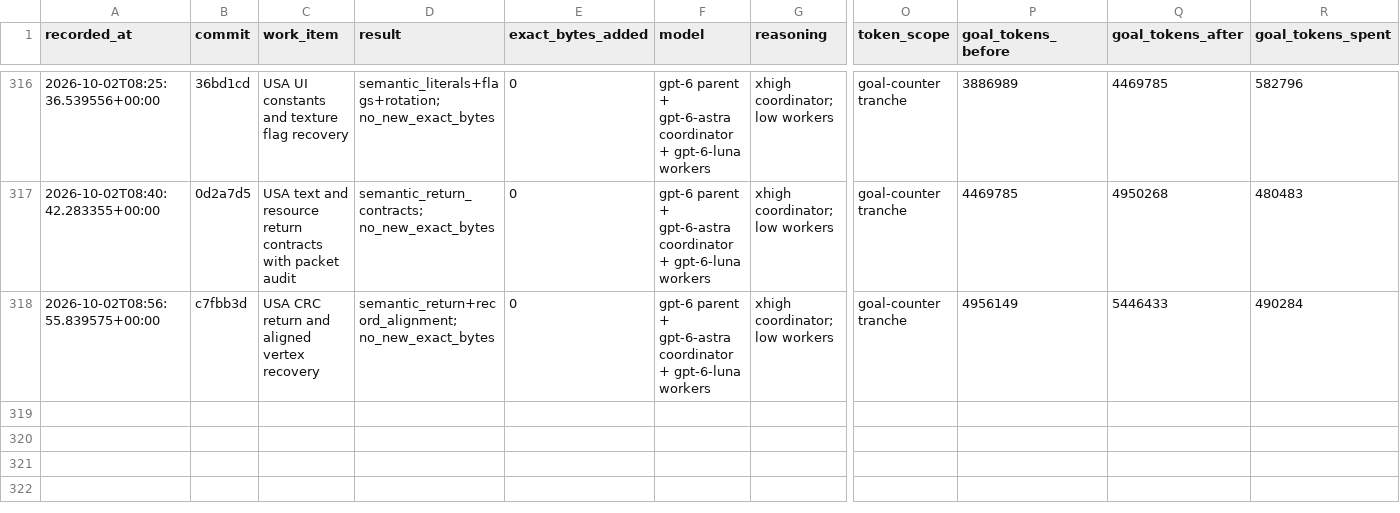
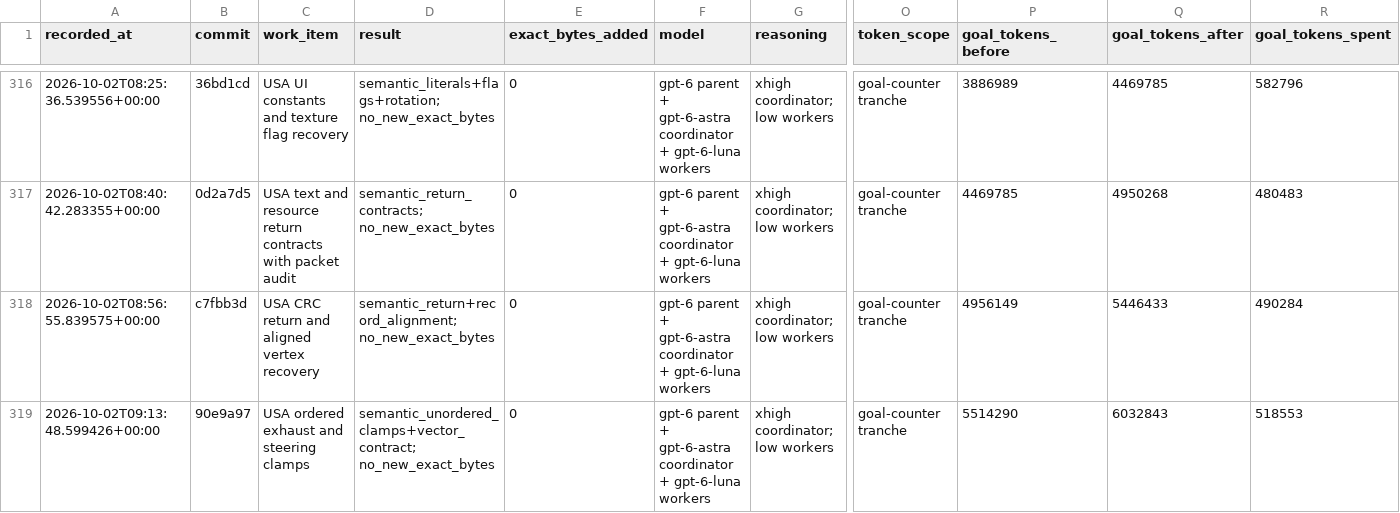
Before and after one commit to doctorjelly/podcruise, a TSV file: docs/function_token_log.tsv, drawn as a sheet; only a part is shown, gaps mark what is left out; rows hold the shown columns only; the diff names each change by its address in the sheet, - before the commit and + after, or states it on an @@ line.

Commit message:
Recover ordered USA exhaust and steering clamp predicates

```diff
--- a/docs/function_token_log.tsv
+++ b/docs/function_token_log.tsv
+row 319: 2026-10-02T09:13:48.599426+00:00 | 90e9a97 | USA ordered exhaust and steering clamps | semantic_unordered_clamps+vector_contract; no_new_exact_bytes | 0 | gpt-6 parent + gpt-6-astra coordinator + gpt-6-luna workers | xhigh coordinator; low workers | goal-counter tranche | 5514290 | 6032843 | 518553
```
Also changed, not shown: 10 other files.
